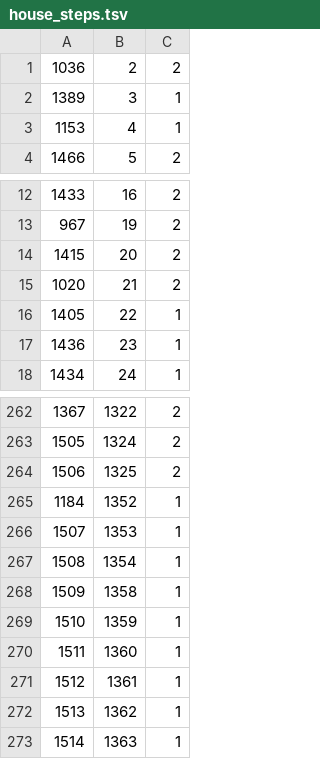
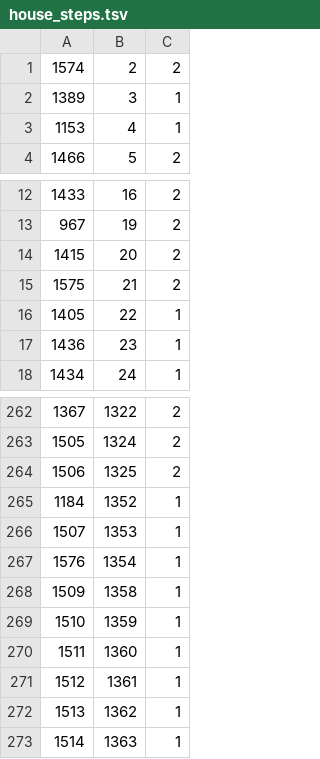
Before and after one commit to ukparliament/procedure-parsing, a TSV file: db/data/house_steps.tsv, drawn as a sheet; only a part is shown, gaps mark what is left out.

```diff
--- a/db/data/house_steps.tsv
+++ b/db/data/house_steps.tsv
@@ -1,2 +1,2 @@
-1036	2	2
+1574	2	2
 1389	3	1
@@ -14,3 +14,3 @@
 1415	20	2
-1020	21	2
+1575	21	2
 1405	22	1
@@ -266,3 +266,3 @@
 1507	1353	1
-1508	1354	1
+1576	1354	1
 1509	1358	1
```
Also changed, not shown: db/data/procedure_routes.tsv, db/data/routes.tsv, 3 other files.
